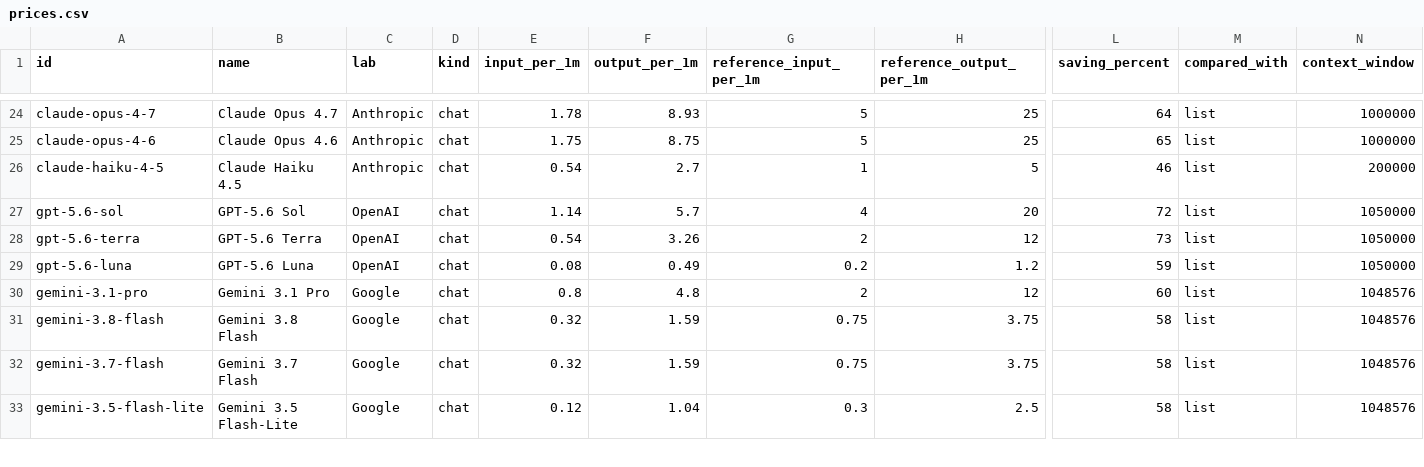
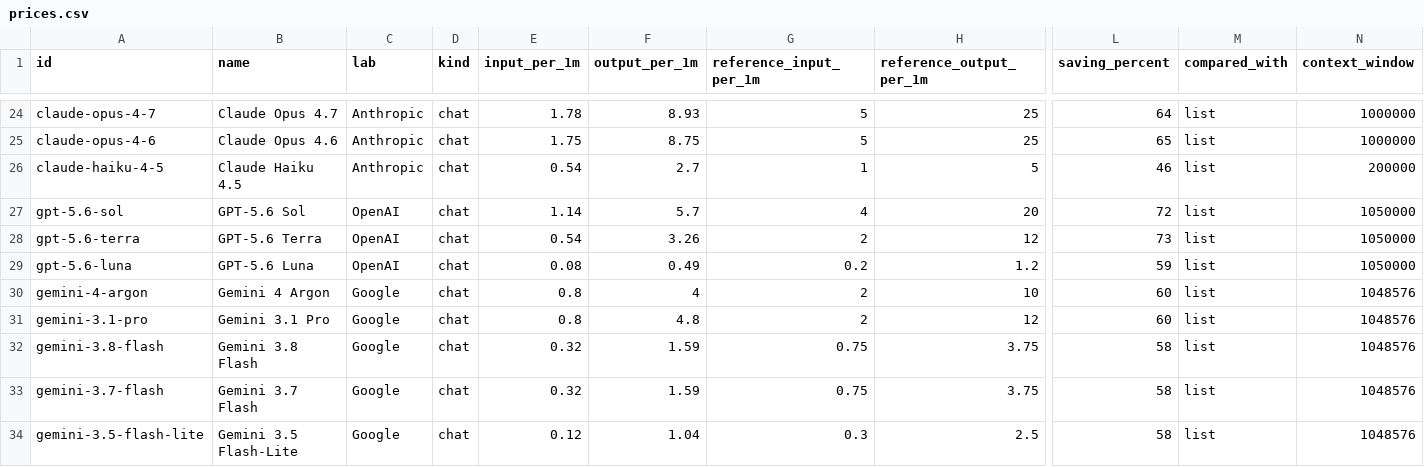
Before and after one commit to zutrue/llm-api-prices, a CSV file: data/prices.csv, drawn as a sheet; only a part is shown, gaps mark what is left out; rows hold the shown columns only; the diff names each change by its address in the sheet, - before the commit and + after, or states it on an @@ line.

```diff
--- a/data/prices.csv
+++ b/data/prices.csv
+row 30: gemini-4-argon | Gemini 4 Argon | Google | chat | 0.8 | 4 | 2 | 10 | 60 | list | 1048576
```
Also changed, not shown: 3 other files.
